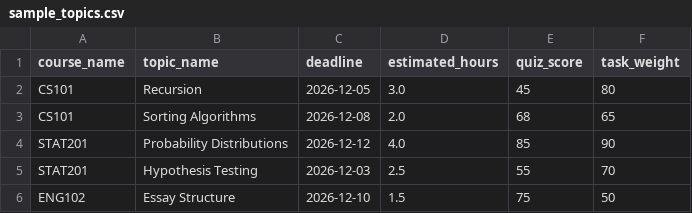
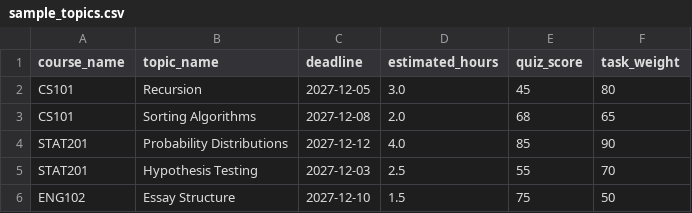
Before and after one commit to EasonNg188/GE2340-Adaptive-Study-Planner, a CSV file: sample_topics.csv, drawn as a sheet.

```diff
--- a/sample_topics.csv
+++ b/sample_topics.csv
@@ -1,6 +1,6 @@
 course_name,topic_name,deadline,estimated_hours,quiz_score,task_weight
-CS101,Recursion,2026-12-05,3.0,45,80
-CS101,Sorting Algorithms,2026-12-08,2.0,68,65
-STAT201,Probability Distributions,2026-12-12,4.0,85,90
-STAT201,Hypothesis Testing,2026-12-03,2.5,55,70
-ENG102,Essay Structure,2026-12-10,1.5,75,50
+CS101,Recursion,2027-12-05,3.0,45,80
+CS101,Sorting Algorithms,2027-12-08,2.0,68,65
+STAT201,Probability Distributions,2027-12-12,4.0,85,90
+STAT201,Hypothesis Testing,2027-12-03,2.5,55,70
+ENG102,Essay Structure,2027-12-10,1.5,75,50
```
Also changed, not shown: sample_availability.csv, 4 other files.
